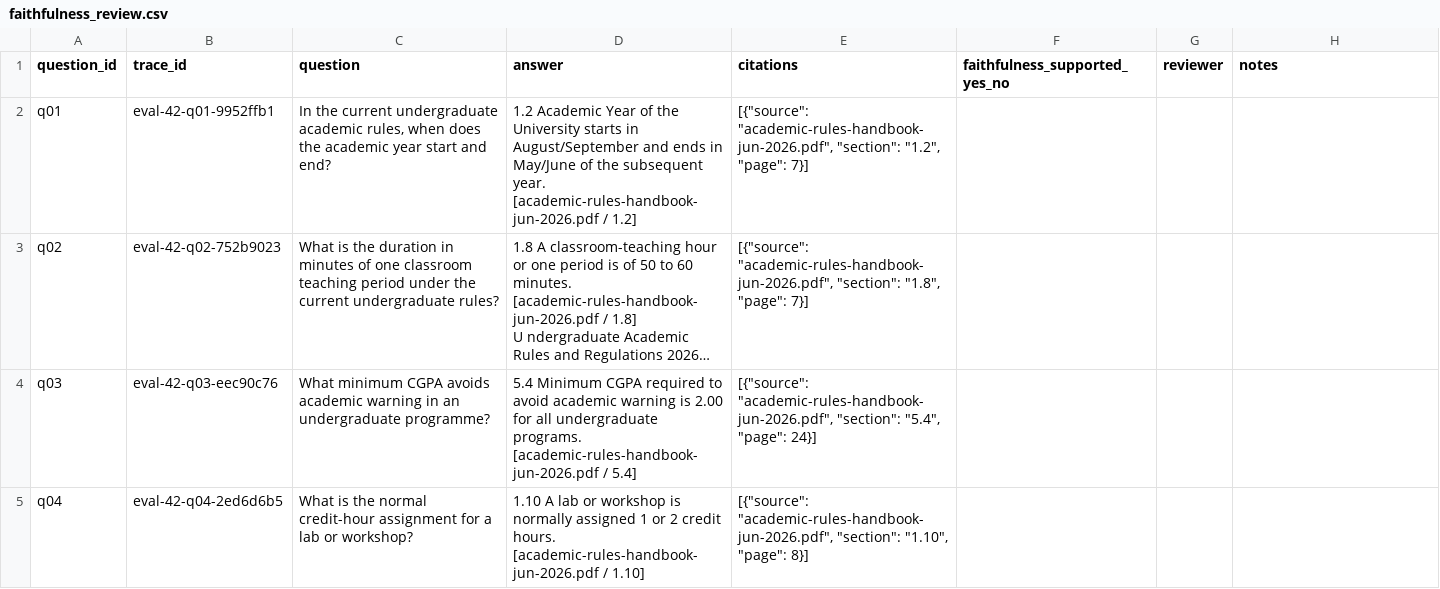
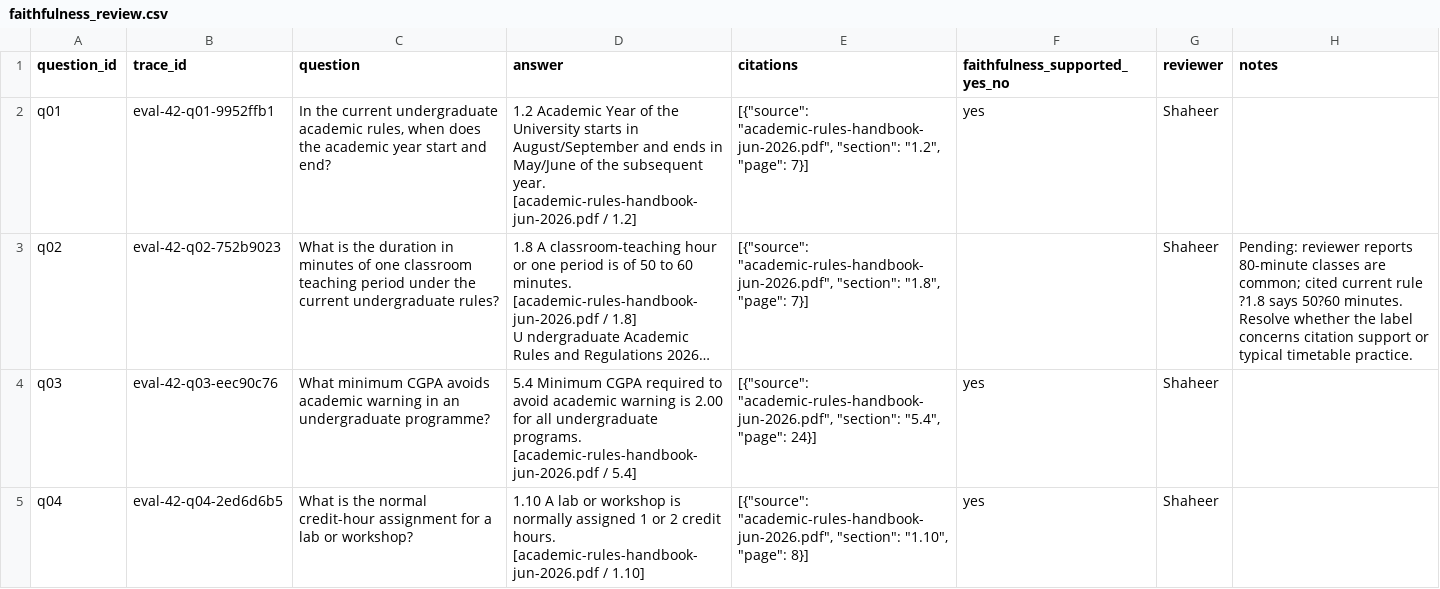
Before and after one commit to TahaSohail-Goat/RAHBAR, a CSV file: eval/assignment3/faithfulness_review.csv, drawn as a sheet; only a part is shown; long unchanged cells end in …; the diff covers the shown part only; the diff names each change by its address in the sheet, - before the commit and + after, or states it on an @@ line.

Commit message:
docs(eval): record initial faithfulness labels

```diff
--- a/eval/assignment3/faithfulness_review.csv
+++ b/eval/assignment3/faithfulness_review.csv
-F2 (faithfulness_supported_yes_no): (empty)
+F2 (faithfulness_supported_yes_no): yes
-G2:G5 (reviewer): (empty)
+G2:G5 (reviewer): Shaheer
-H3 (notes): (empty)
+H3 (notes): Pending: reviewer reports 80-minute classes are common; cited current rule ?1.8 says 50?60 minutes. Resolve whether the label concerns citation support or typical timetable practice.
-F4:F5 (faithfulness_supported_yes_no): (empty)
+F4:F5 (faithfulness_supported_yes_no): yes
```
Also changed, not shown: 8 edited cells elsewhere in this file.
